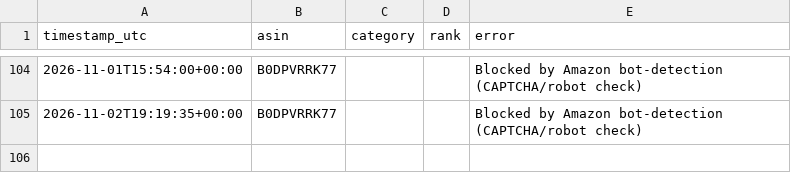
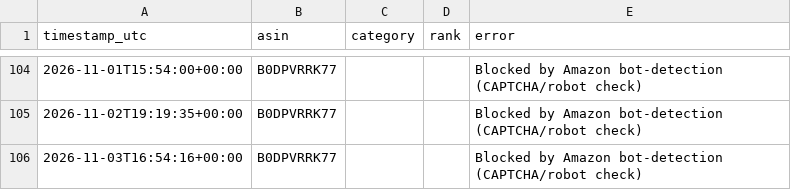
Before and after one commit to itsgingerryno/BSR_Tracker, a CSV file: bsr_history.csv, drawn as a sheet; only a part is shown, gaps mark what is left out; the diff names each change by its address in the sheet, - before the commit and + after, or states it on an @@ line.

```diff
--- a/bsr_history.csv
+++ b/bsr_history.csv
+row 106: 2026-11-03T16:54:16+00:00 | B0DPVRRK77 |  |  | Blocked by Amazon bot-detection (CAPTCHA/robot check)
```
